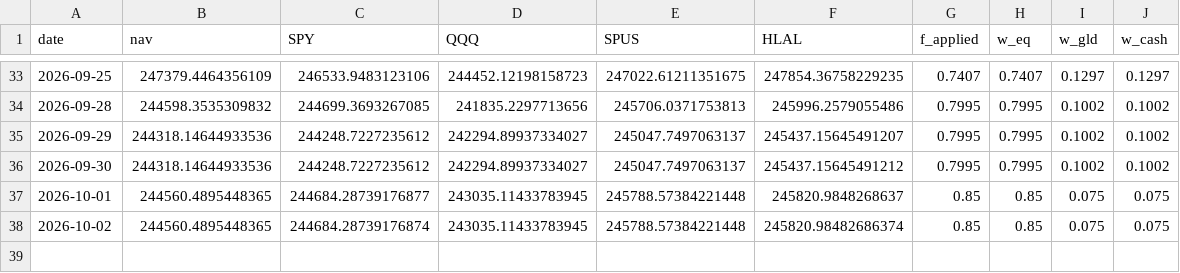
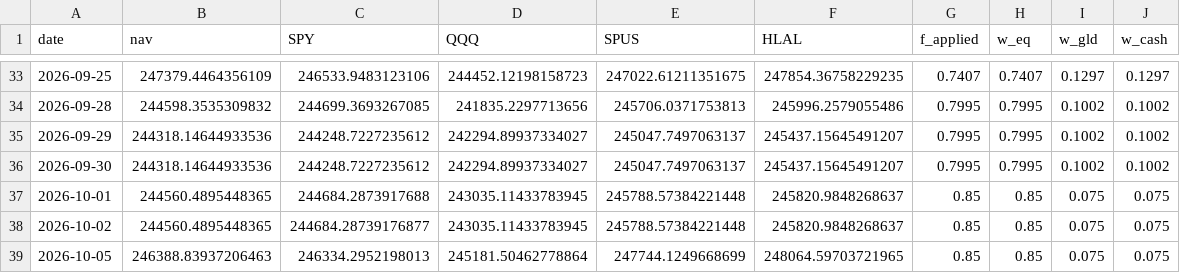
Before and after one commit to shaqebadi/fortress-dashboard, a CSV file: data/paper_track.csv, drawn as a sheet; only a part is shown, gaps mark what is left out.

```diff
--- a/data/paper_track.csv
+++ b/data/paper_track.csv
@@ -35,4 +35,5 @@ date,nav,SPY,QQQ,SPUS,HLAL,f_applied,w_eq,w_gld,w_cash
 2026-09-29,244318.14644933536,244248.7227235612,242294.89937334027,245047.7497063137,245437.15645491207,0.7995,0.7995,0.1002,0.1002
-2026-09-30,244318.14644933536,244248.7227235612,242294.89937334027,245047.7497063137,245437.15645491212,0.7995,0.7995,0.1002,0.1002
-2026-10-01,244560.4895448365,244684.28739176877,243035.11433783945,245788.57384221448,245820.9848268637,0.85,0.85,0.075,0.075
-2026-10-02,244560.4895448365,244684.28739176874,243035.11433783945,245788.57384221448,245820.98482686374,0.85,0.85,0.075,0.075
+2026-09-30,244318.14644933536,244248.7227235612,242294.89937334027,245047.7497063137,245437.15645491207,0.7995,0.7995,0.1002,0.1002
+2026-10-01,244560.4895448365,244684.2873917688,243035.11433783945,245788.57384221448,245820.9848268637,0.85,0.85,0.075,0.075
+2026-10-02,244560.4895448365,244684.28739176877,243035.11433783945,245788.57384221448,245820.9848268637,0.85,0.85,0.075,0.075
+2026-10-05,246388.83937206463,246334.2952198013,245181.50462778864,247744.1249668699,248064.59703721965,0.85,0.85,0.075,0.075
```
Also changed, not shown: data/core_returns.csv, 3 other files.
